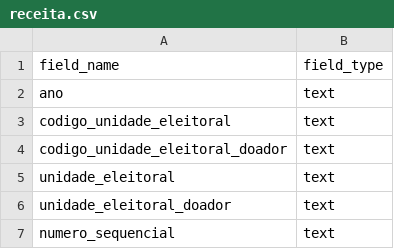
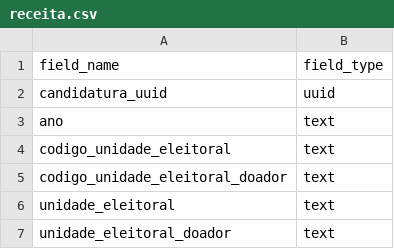
Before and after one commit to turicas/eleicoes-brasil, a CSV file: schema/receita.csv, drawn as a sheet; only a part is shown; the shorter side is filled out with more unchanged rows; the diff names each change by its address in the sheet, - before the commit and + after, or states it on an @@ line.

Commit message:
Adiciona UUIDs de candidaturas e pessoas nos extratores

```diff
--- a/schema/receita.csv
+++ b/schema/receita.csv
+row 2: candidatura_uuid | uuid
```
Also changed, not shown: schema/bem_declarado.csv, schema/candidatura.csv, 2 other files.
